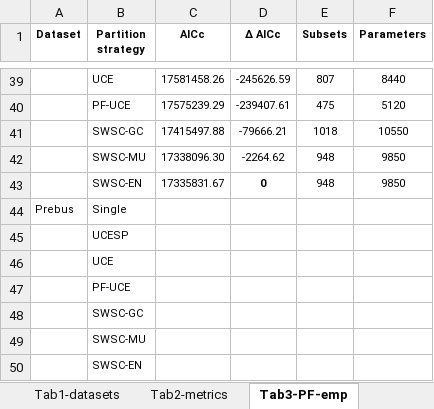
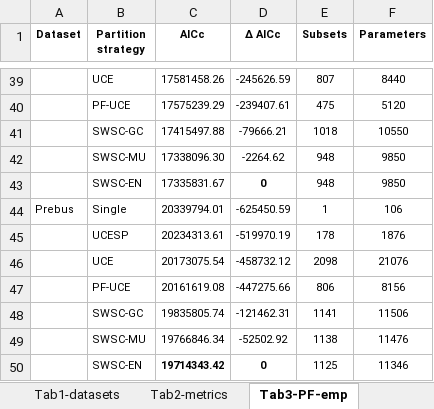
Before and after one commit to Tagliacollo/PartitionUCE, an Excel workbook: Tables-Figures/Tables/Tables.xlsx, sheet Tab3-PF-emp, drawn as a sheet; only a part is shown, gaps mark what is left out; values as stored, in another font and other column widths than the file's, no borders; removed rows and columns are numbered as before the commit, all else as after; the diff names each change by its address in the sheet, - before the commit and + after, or states it on an @@ line.

Commit message:
added AIC results of Prebus_2017

```diff
--- a/Tables-Figures/Tables/Tables.xlsx (sheet Tab3-PF-emp)
+++ b/Tables-Figures/Tables/Tables.xlsx (sheet Tab3-PF-emp)
-row 44: Prebus | Single
-row 45:  | UCESP
-row 46:  | UCE
-row 47:  | PF-UCE
-row 48:  | SWSC-GC
-row 49:  | SWSC-MU
-row 50:  | SWSC-EN
+row 44: Prebus | Single | 20339794.01 | -625450.59 | 1 | 106
+row 45:  | UCESP | 20234313.61 | -519970.19 | 178 | 1876
+row 46:  | UCE | 20173075.54 | -458732.12 | 2098 | 21076
+row 47:  | PF-UCE | 20161619.08 | -447275.66 | 806 | 8156
+row 48:  | SWSC-GC | 19835805.74 | -121462.31 | 1141 | 11506
+row 49:  | SWSC-MU | 19766846.34 | -52502.92 | 1138 | 11476
+row 50:  | SWSC-EN | 19714343.42 | 0 | 1125 | 11346
```
